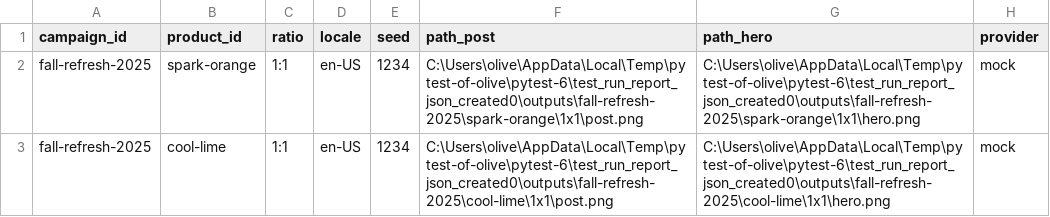
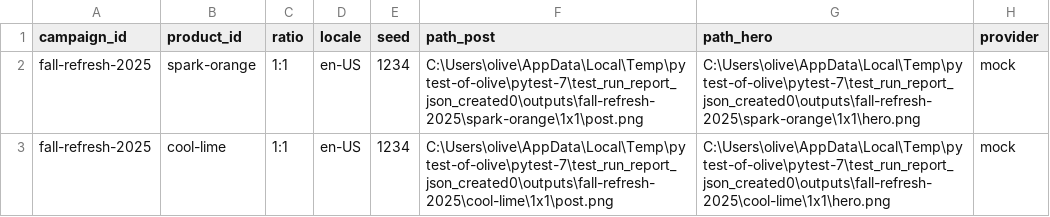
Before and after one commit to aurelius-in/Adobe, a CSV file: runs/t-report/report.csv, drawn as a sheet.

```diff
--- a/runs/t-report/report.csv
+++ b/runs/t-report/report.csv
@@ -1,3 +1,3 @@
 campaign_id,product_id,ratio,locale,seed,path_post,path_hero,provider
-fall-refresh-2025,spark-orange,1:1,en-US,1234,C:\Users\olive\AppData\Local\Temp\pytest-of-olive\pytest-6\test_run_report_json_created0\outputs\fall-refresh-2025\spark-orange\1x1\post.png,C:\Users\olive\AppData\Local\Temp\pytest-of-olive\pytest-6\test_run_report_json_created0\outputs\fall-refresh-2025\spark-orange\1x1\hero.png,mock
-fall-refresh-2025,cool-lime,1:1,en-US,1234,C:\Users\olive\AppData\Local\Temp\pytest-of-olive\pytest-6\test_run_report_json_created0\outputs\fall-refresh-2025\cool-lime\1x1\post.png,C:\Users\olive\AppData\Local\Temp\pytest-of-olive\pytest-6\test_run_report_json_created0\outputs\fall-refresh-2025\cool-lime\1x1\hero.png,mock
+fall-refresh-2025,spark-orange,1:1,en-US,1234,C:\Users\olive\AppData\Local\Temp\pytest-of-olive\pytest-7\test_run_report_json_created0\outputs\fall-refresh-2025\spark-orange\1x1\post.png,C:\Users\olive\AppData\Local\Temp\pytest-of-olive\pytest-7\test_run_report_json_created0\outputs\fall-refresh-2025\spark-orange\1x1\hero.png,mock
+fall-refresh-2025,cool-lime,1:1,en-US,1234,C:\Users\olive\AppData\Local\Temp\pytest-of-olive\pytest-7\test_run_report_json_created0\outputs\fall-refresh-2025\cool-lime\1x1\post.png,C:\Users\olive\AppData\Local\Temp\pytest-of-olive\pytest-7\test_run_report_json_created0\outputs\fall-refresh-2025\cool-lime\1x1\hero.png,mock
```
Also changed, not shown: 21 other files.
